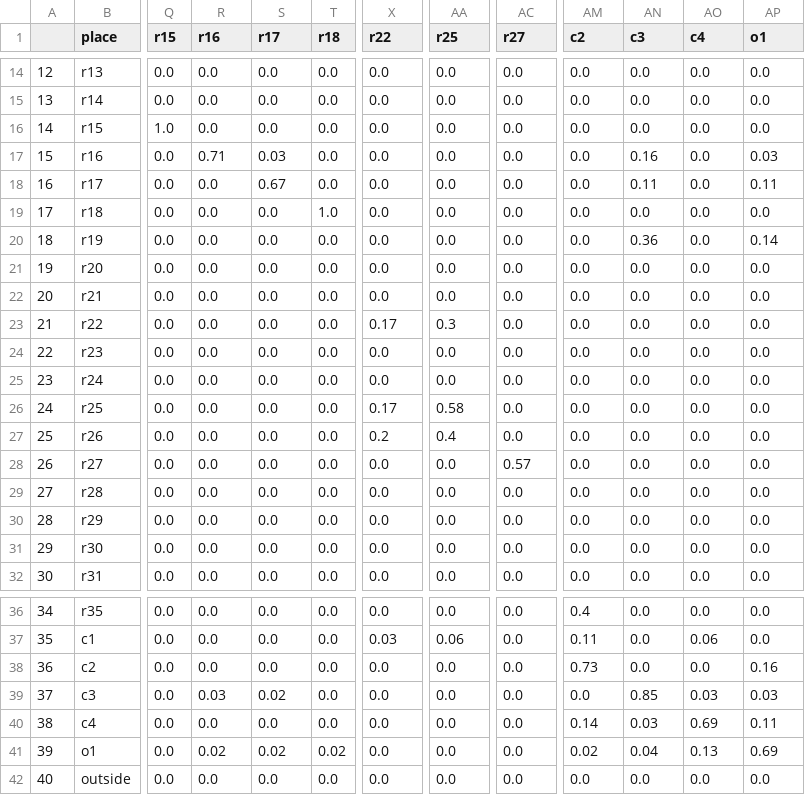
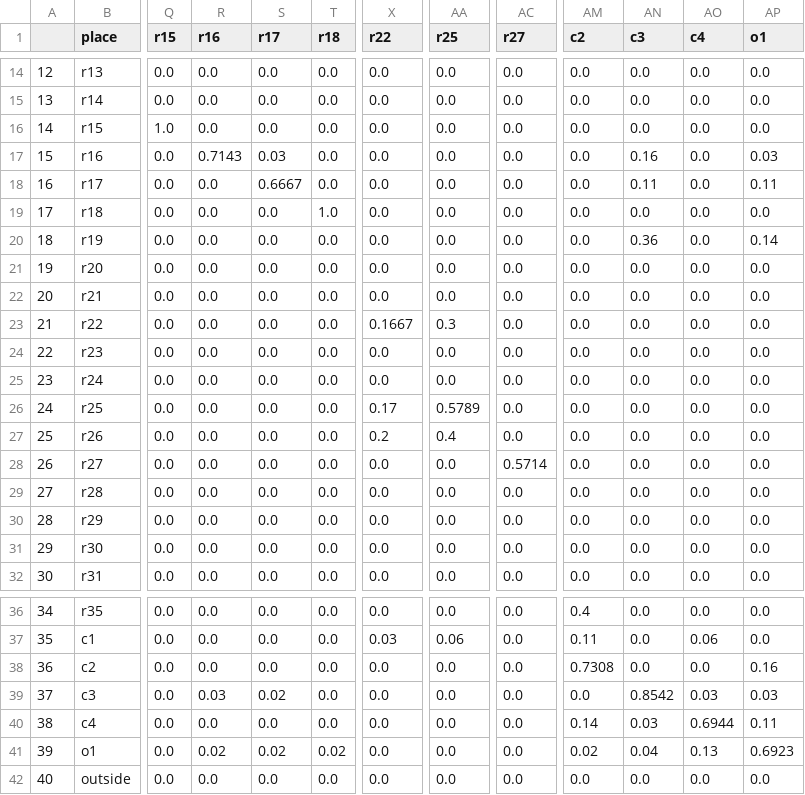
Before and after one commit to raymondluk1995/COMP9418-Statistical-Machine-Learning, a CSV file: Assignment_2/tran_matrix1.csv, drawn as a sheet; only a part is shown, gaps mark what is left out; the diff names each change by its address in the sheet, - before the commit and + after, or states it on an @@ line.

```diff
--- a/Assignment_2/tran_matrix1.csv
+++ b/Assignment_2/tran_matrix1.csv
-R17 (r16): 0.71
+R17 (r16): 0.7143
-S18 (r17): 0.67
+S18 (r17): 0.6667
-X23 (r22): 0.17
+X23 (r22): 0.1667
-AA26 (r25): 0.58
+AA26 (r25): 0.5789
-AC28 (r27): 0.57
+AC28 (r27): 0.5714
-AM38 (c2): 0.73
+AM38 (c2): 0.7308
-AN39 (c3): 0.85
+AN39 (c3): 0.8542
-AO40 (c4): 0.69
+AO40 (c4): 0.6944
-AP41 (o1): 0.69
+AP41 (o1): 0.6923
```
Also changed, not shown: Assignment_2/tran_matrix2.csv, Assignment_2/tran_matrix3.csv, 1 other file.
